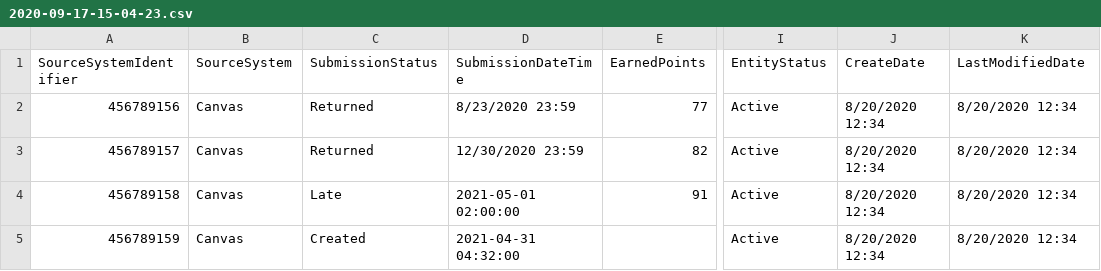
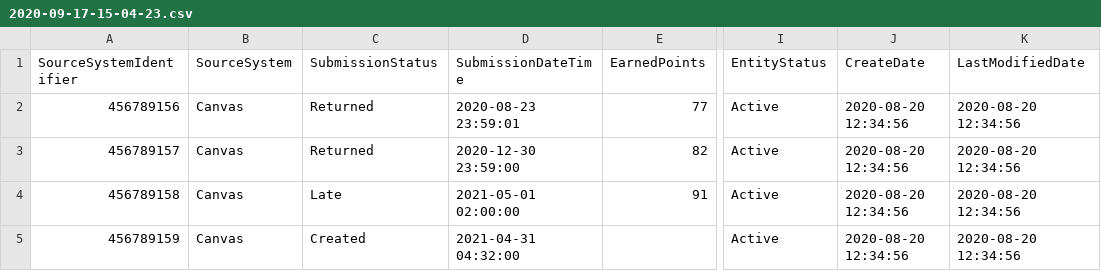
Before and after one commit to Ed-Fi-Exchange-OSS/LMS-Toolkit, a CSV file: docs/sample-out/section=123456780/Assignment=2942251001/submissions/2020-09-17-15-04-23.csv, drawn as a sheet; only a part is shown, gaps mark what is left out; the diff names each change by its address in the sheet, - before the commit and + after, or states it on an @@ line.

```diff
--- a/docs/sample-out/section=123456780/Assignment=2942251001/submissions/2020-09-17-15-04-23.csv
+++ b/docs/sample-out/section=123456780/Assignment=2942251001/submissions/2020-09-17-15-04-23.csv
-D2 (SubmissionDateTime): 8/23/2020 23:59
+D2 (SubmissionDateTime): 2020-08-23 23:59:01
-J2:J5 (CreateDate): 8/20/2020 12:34
+J2:J5 (CreateDate): 2020-08-20 12:34:56
-K2:K5 (LastModifiedDate): 8/20/2020 12:34
+K2:K5 (LastModifiedDate): 2020-08-20 12:34:56
-D3 (SubmissionDateTime): 12/30/2020 23:59
+D3 (SubmissionDateTime): 2020-12-30 23:59:00
```
Also changed, not shown: docs/sample-out/section=123456780/section-associations/2020-09-18-15-04-24.csv, docs/sample-out/section=123456789/section-associations/2020-09-18-15-04-24.csv, 8 other files.
